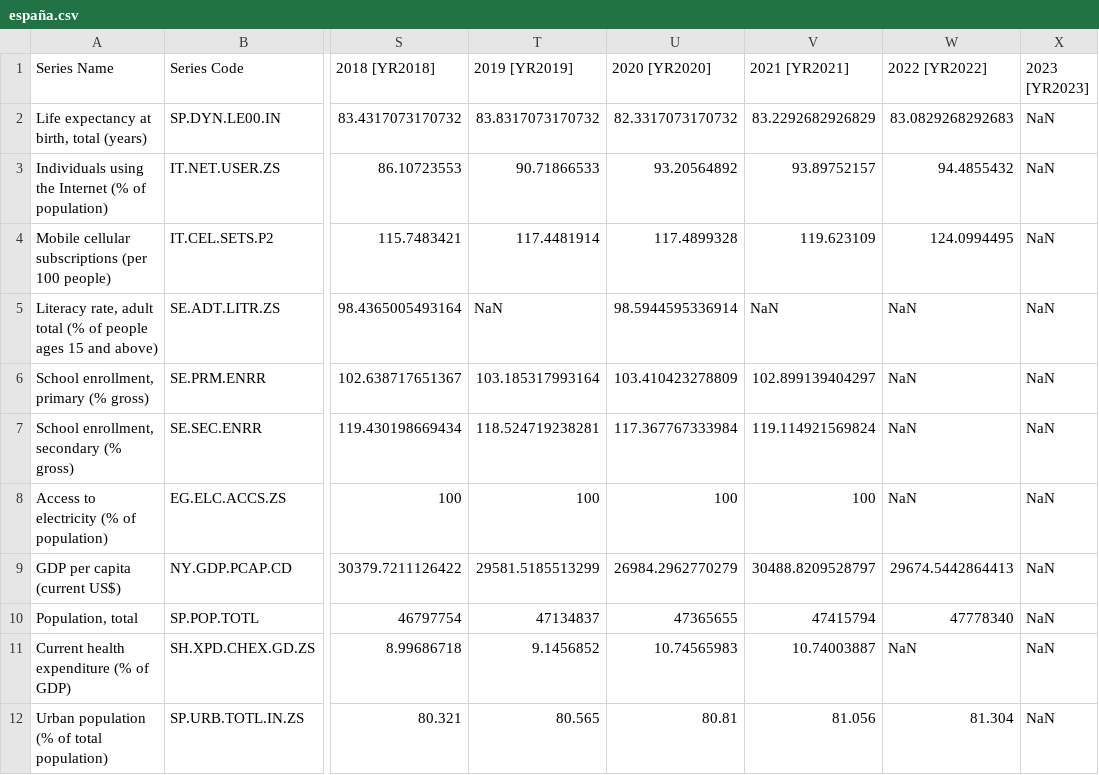
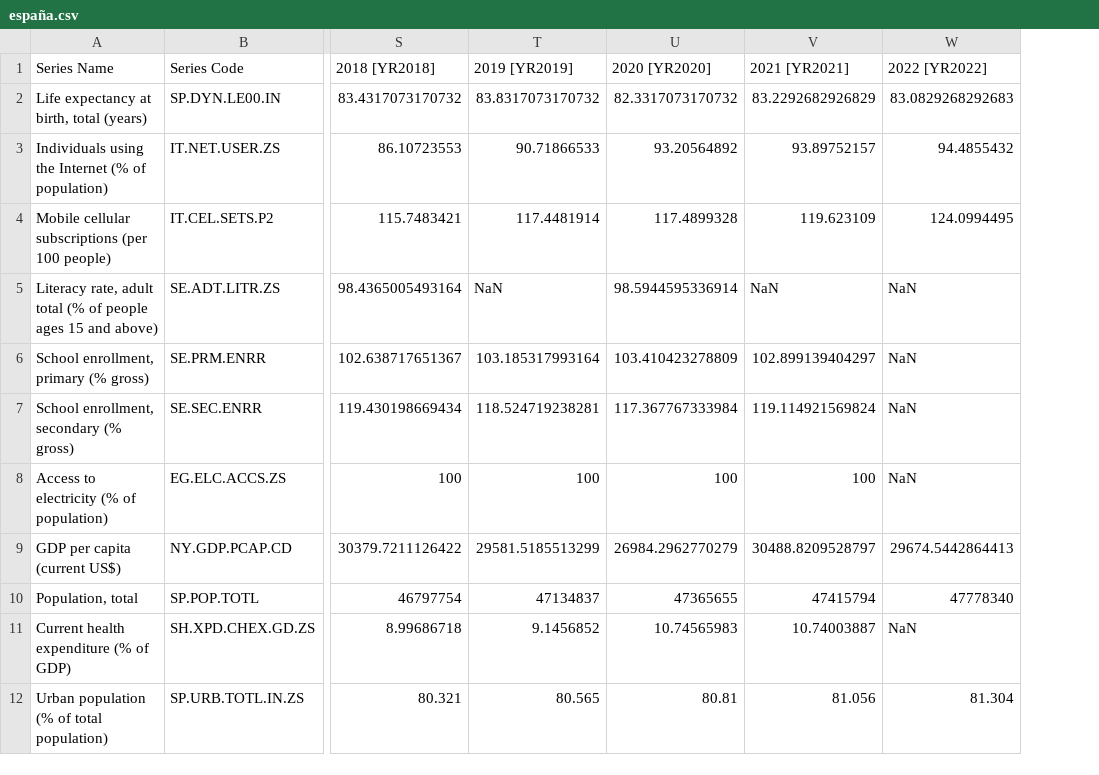
Before and after one commit to Alvar0j/Evaluacion-de-Riesgos-en-Proyectos-de-Desarrollo-de-Aplicaciones-Moviles, a CSV file: Suscripciones a servicios móviles/españa.csv, drawn as a sheet; only a part is shown, gaps mark what is left out; the diff names each change by its address in the sheet, - before the commit and + after, or states it on an @@ line.

Commit message:
Update españa.csv

```diff
--- a/Suscripciones a servicios móviles/españa.csv
+++ b/Suscripciones a servicios móviles/españa.csv
-column X (2023 [YR2023]), rows 2-12: all NaN
```
